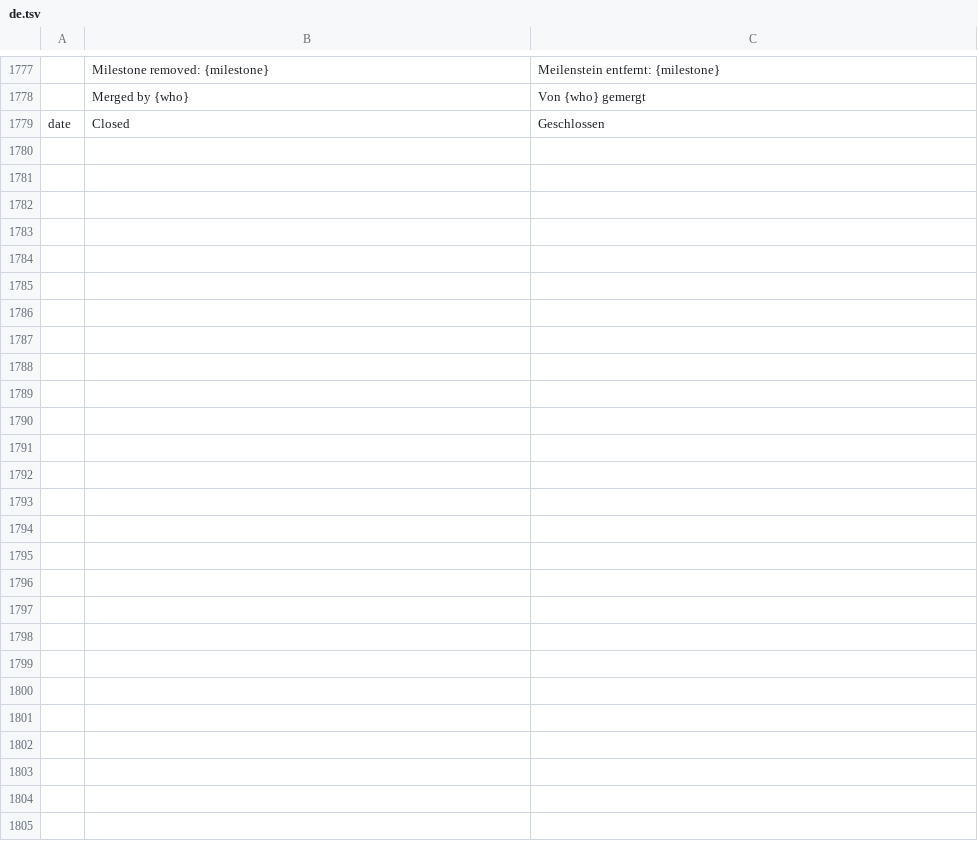
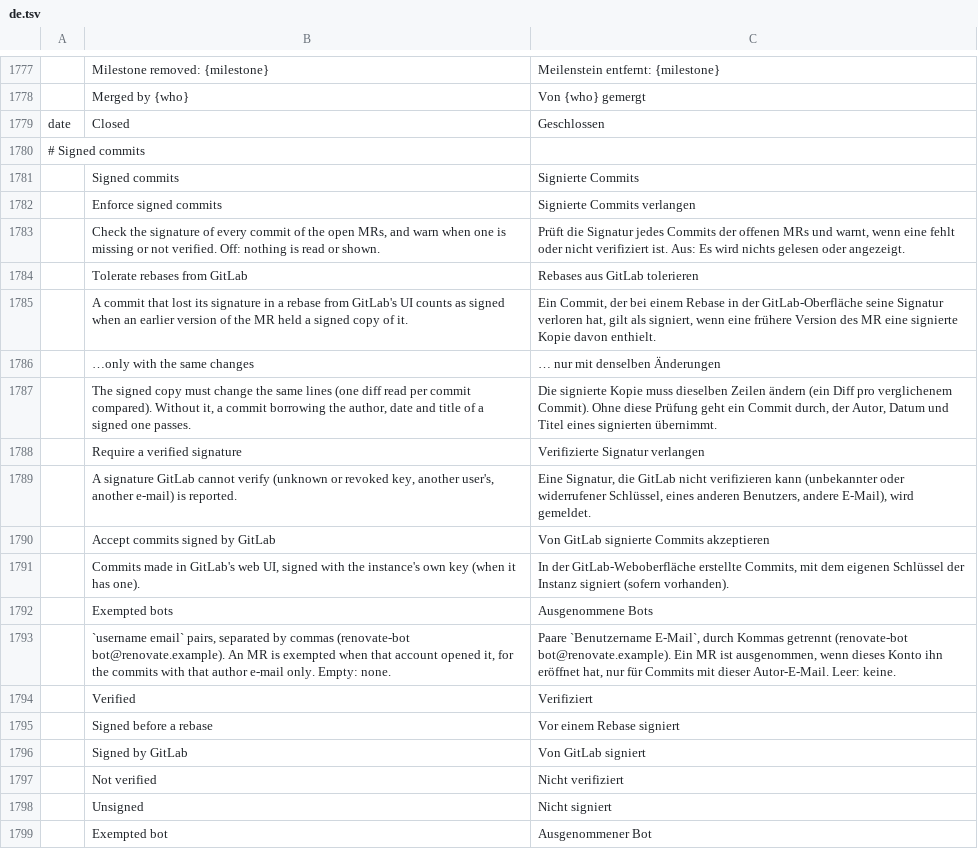
Before and after one commit to julien-langlois/gitlab-tracker, a TSV file: gitlab-tracker/i18n/de.tsv, drawn as a sheet; only a part is shown, gaps mark what is left out; the diff covers the shown part only; the diff names each change by its address in the sheet, - before the commit and + after, or states it on an @@ line.

Commit message:
feat(signatures): warn about unsigned commits in open MRs, GitLab rebases forgiven

```diff
--- a/gitlab-tracker/i18n/de.tsv
+++ b/gitlab-tracker/i18n/de.tsv
+row 1780: # Signed commits
+row 1781:  | Signed commits | Signierte Commits
+row 1782:  | Enforce signed commits | Signierte Commits verlangen
+row 1783:  | Check the signature of every commit of the open MRs, and warn when one is missing or not verified. Off: nothing is read or shown. | Prüft die Signatur jedes Commits der offenen MRs und warnt, wenn eine fehlt oder nicht verifiziert ist. Aus: Es wird nichts gelesen oder angezeigt.
+row 1784:  | Tolerate rebases from GitLab | Rebases aus GitLab tolerieren
+row 1785:  | A commit that lost its signature in a rebase from GitLab's UI counts as signed when an earlier version of the MR held a signed copy of it. | Ein Commit, der bei einem Rebase in der GitLab-Oberfläche seine Signatur verloren hat, gilt als signiert, wenn eine frühere Version des MR eine signierte Kopie davon enthielt.
+row 1786:  | …only with the same changes | … nur mit denselben Änderungen
+row 1787:  | The signed copy must change the same lines (one diff read per commit compared). Without it, a commit borrowing the author, date and title of a signed one passes. | Die signierte Kopie muss dieselben Zeilen ändern (ein Diff pro verglichenem Commit). Ohne diese Prüfung geht ein Commit durch, der Autor, Datum und Titel eines signierten übernimmt.
+row 1788:  | Require a verified signature | Verifizierte Signatur verlangen
+row 1789:  | A signature GitLab cannot verify (unknown or revoked key, another user's, another e-mail) is reported. | Eine Signatur, die GitLab nicht verifizieren kann (unbekannter oder widerrufener Schlüssel, eines anderen Benutzers, andere E-Mail), wird gemeldet.
+row 1790:  | Accept commits signed by GitLab | Von GitLab signierte Commits akzeptieren
+row 1791:  | Commits made in GitLab's web UI, signed with the instance's own key (when it has one). | In der GitLab-Weboberfläche erstellte Commits, mit dem eigenen Schlüssel der Instanz signiert (sofern vorhanden).
+row 1792:  | Exempted bots | Ausgenommene Bots
+row 1793:  | `username email` pairs, separated by commas (renovate-bot bot@renovate.example). An MR is exempted when that account opened it, for the commits with that author e-mail only. Empty: none. | Paare `Benutzername E-Mail`, durch Kommas getrennt (renovate-bot bot@renovate.example). Ein MR ist ausgenommen, wenn dieses Konto ihn eröffnet hat, nur für Commits mit dieser Autor-E-Mail. Leer: keine.
+row 1794:  | Verified | Verifiziert
+row 1795:  | Signed before a rebase | Vor einem Rebase signiert
+row 1796:  | Signed by GitLab | Von GitLab signiert
+row 1797:  | Not verified | Nicht verifiziert
+row 1798:  | Unsigned | Nicht signiert
+row 1799:  | Exempted bot | Ausgenommener Bot
```
Also changed, not shown: 27 added rows elsewhere in this file, gitlab-tracker/i18n/es.tsv, gitlab-tracker/i18n/fr.tsv, 30 other files.
